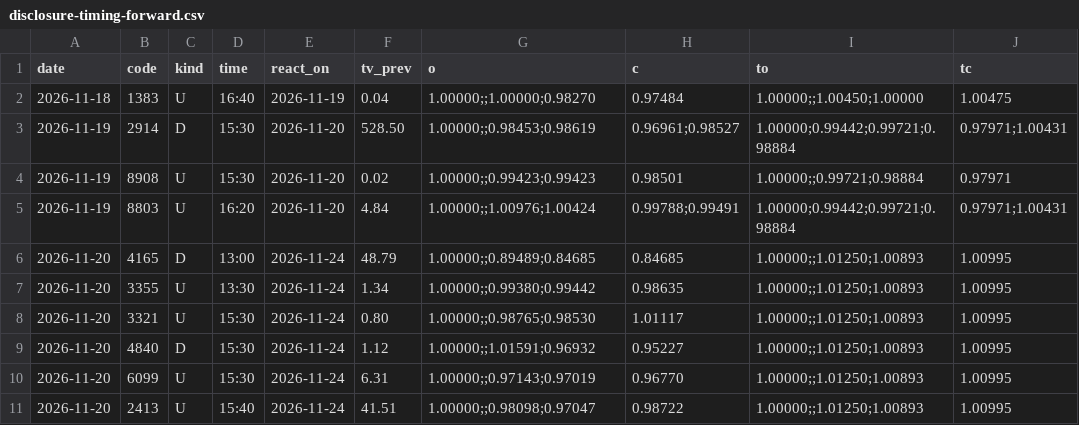
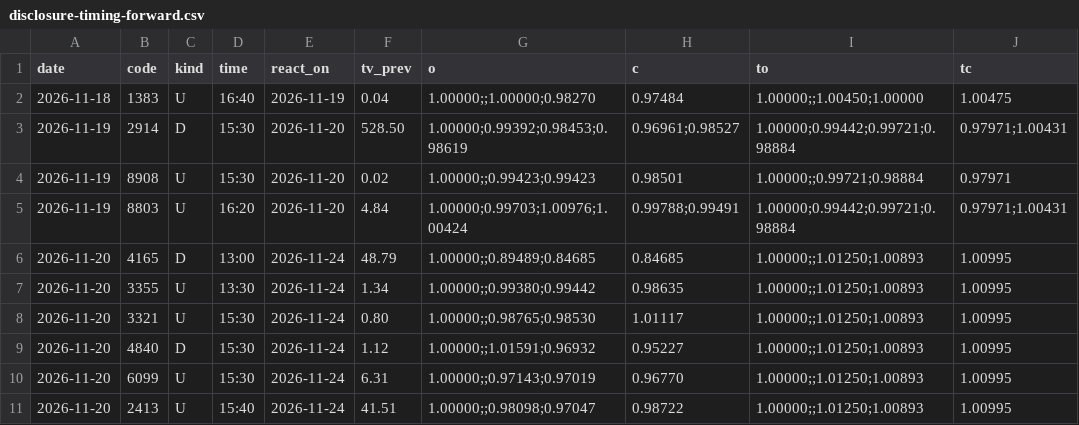
Before and after one commit to invest-ai-info/marketwatch-ai, a CSV file: disclosure-timing-forward.csv, drawn as a sheet; only a part is shown; the diff names each change by its address in the sheet, - before the commit and + after, or states it on an @@ line.

```diff
--- a/disclosure-timing-forward.csv
+++ b/disclosure-timing-forward.csv
-G3 (o): 1.00000;;0.98453;0.98619
+G3 (o): 1.00000;0.99392;0.98453;0.98619
-G5 (o): 1.00000;;1.00976;1.00424
+G5 (o): 1.00000;0.99703;1.00976;1.00424
```
Also changed, not shown: tdnet-reaction.csv, 2 other files.
